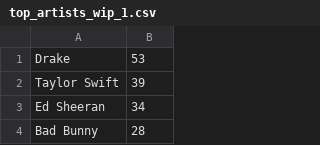
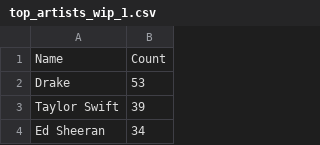
Before and after one commit to pfeiff26/spotitrends_2021, a CSV file: top_artists_wip_1.csv, drawn as a sheet; only a part is shown; the shorter side is filled out with more unchanged rows; the diff names each change by its address in the sheet, - before the commit and + after, or states it on an @@ line.

Commit message:
version two

```diff
--- a/top_artists_wip_1.csv
+++ b/top_artists_wip_1.csv
+row 1: Name | Count
```
